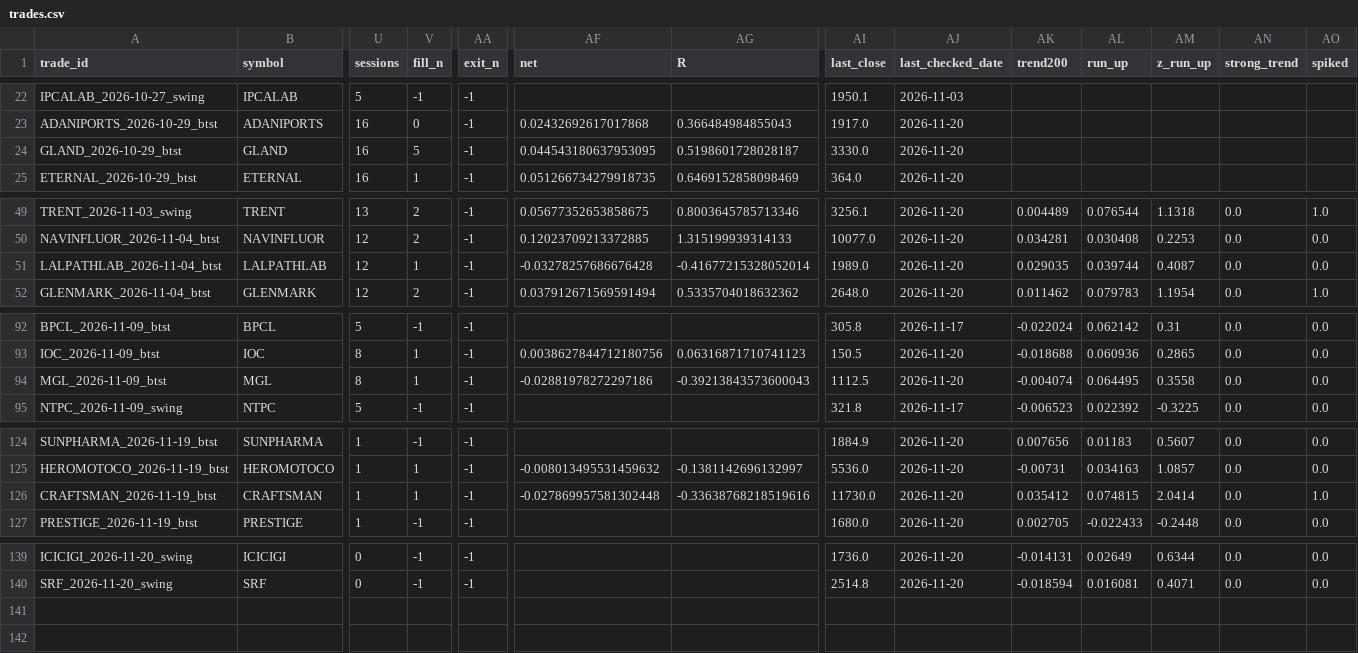
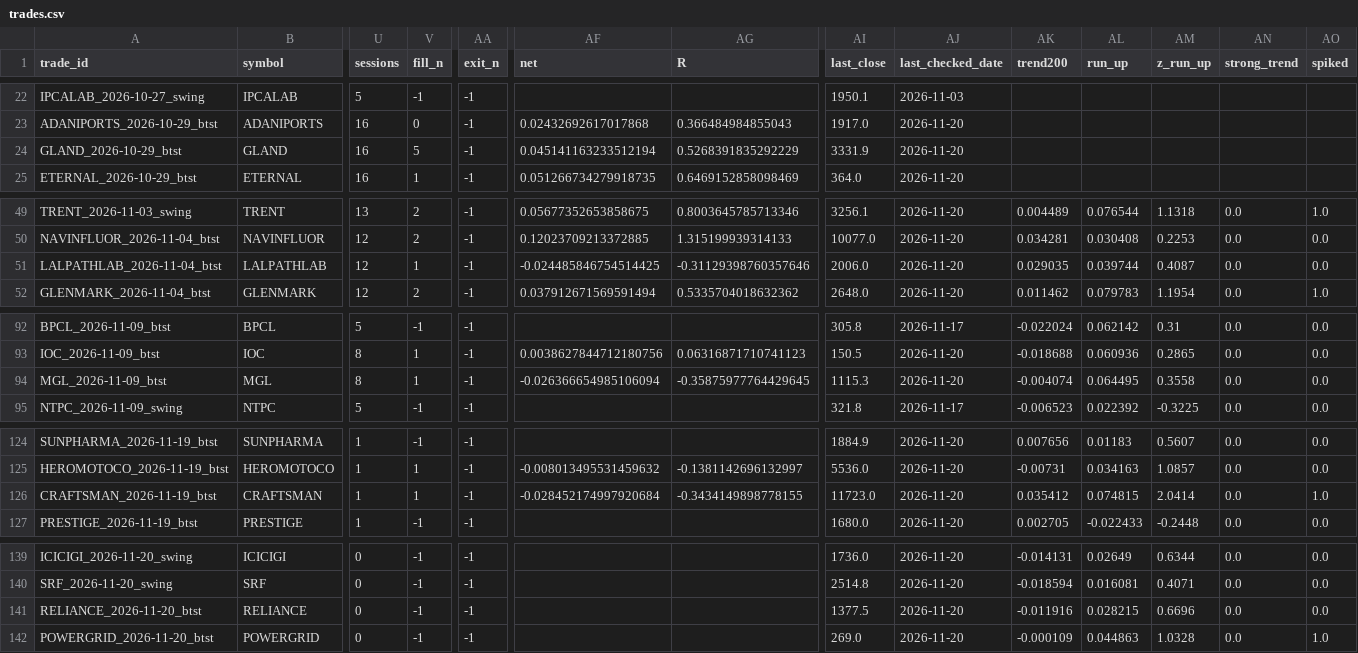
Before and after one commit to spy15007-arch/nifty-scnr, a CSV file: tracking/trades.csv, drawn as a sheet; only a part is shown, gaps mark what is left out; rows hold the shown columns only; the diff covers the shown part only; the diff names each change by its address in the sheet, - before the commit and + after, or states it on an @@ line.

```diff
--- a/tracking/trades.csv
+++ b/tracking/trades.csv
-AF24 (net): 0.044543180637953095
+AF24 (net): 0.045141163233512194
-AG24 (R): 0.5198601728028187
+AG24 (R): 0.5268391835292229
-AI24 (last_close): 3330.0
+AI24 (last_close): 3331.9
-AF51 (net): -0.03278257686676428
+AF51 (net): -0.024485846754514425
-AG51 (R): -0.41677215328052014
+AG51 (R): -0.31129398760357646
-AI51 (last_close): 1989.0
+AI51 (last_close): 2006.0
-AF94 (net): -0.02881978272297186
+AF94 (net): -0.026366654985106094
-AG94 (R): -0.39213843573600043
+AG94 (R): -0.35875977764429645
-AI94 (last_close): 1112.5
+AI94 (last_close): 1115.3
-AF126 (net): -0.027869957581302448
+AF126 (net): -0.028452174997920684
-AG126 (R): -0.33638768218519616
+AG126 (R): -0.3434149898778155
-AI126 (last_close): 11730.0
+AI126 (last_close): 11723.0
+row 141: RELIANCE_2026-11-20_btst | RELIANCE | 0 | -1 | -1 |  |  | 1377.5 | 2026-11-20 | -0.011916 | 0.028215 | 0.6696 | 0.0 | 0.0
+row 142: POWERGRID_2026-11-20_btst | POWERGRID | 0 | -1 | -1 |  |  | 269.0 | 2026-11-20 | -0.000109 | 0.044863 | 1.0328 | 0.0 | 1.0
```
Also changed, not shown: 1 edited cell elsewhere in this file, reports/btst/scan_results_btst_2026-11-20.csv, scan_results_btst.csv, 10 other files.
